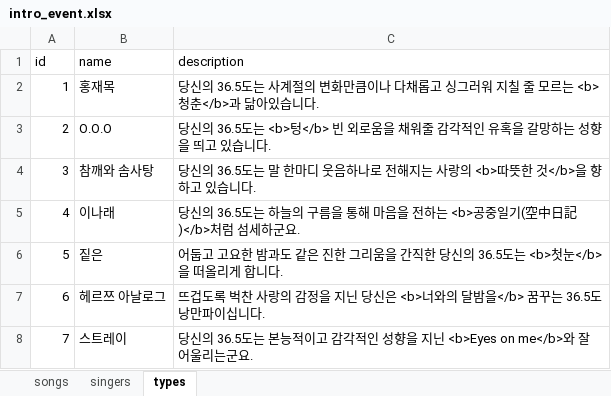
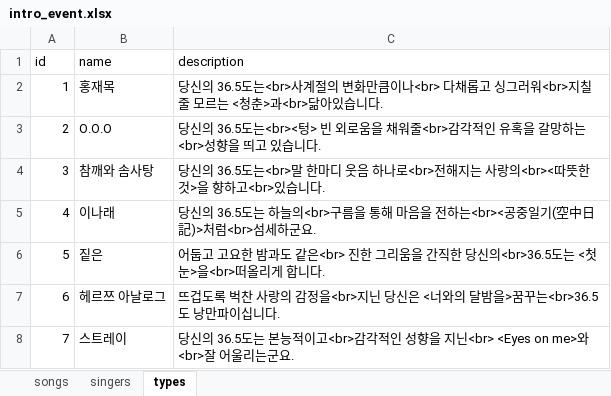
Before and after one commit to hyeinkkkk/love-pastel-py, an Excel workbook: app/import/intro_event.xlsx, sheet types, drawn as a sheet; values as stored, in another font and other column widths than the file's, no borders; charts and pictures not drawn; the diff names each change by its address in the sheet, - before the commit and + after, or states it on an @@ line.

```diff
--- a/app/import/intro_event.xlsx (sheet types)
+++ b/app/import/intro_event.xlsx (sheet types)
-C2 (description): …36.5도는 사계절의 변화만큼이나 다채롭고 싱그러워 지칠 줄 모르는 <b>청춘</b>과 닮아있습…
+C2 (description): …36.5도는<br>사계절의 변화만큼이나<br> 다채롭고 싱그러워<br>지칠 줄 모르는 <청춘>과<br>닮아있습…
-C3 (description): …36.5도는 <b>텅</b> 빈 외로움을 채워줄 감각적인 유혹을 갈망하는 성향을…
+C3 (description): …36.5도는<br><텅> 빈 외로움을 채워줄<br>감각적인 유혹을 갈망하는<br>성향을…
-C4 (description): …36.5도는 말 한마디 웃음하나로 전해지는 사랑의 <b>따뜻한 것</b>을 향하고 있습니다…
+C4 (description): …36.5도는<br>말 한마디 웃음 하나로<br>전해지는 사랑의<br><따뜻한 것>을 향하고<br>있습니다…
-C5 (description): …하늘의 구름을 통해 마음을 전하는 <b>공중일기(空中日記)</b>처럼 섬세하군…
+C5 (description): …하늘의<br>구름을 통해 마음을 전하는<br><공중일기(空中日記)>처럼<br>섬세하군…
-C6 (description): …도 같은 진한 그리움을 간직한 당신의 36.5도는 <b>첫눈</b>을 떠올리게…
+C6 (description): …도 같은<br> 진한 그리움을 간직한 당신의<br>36.5도는 <첫눈>을<br>떠올리게…
-C7 (description): …감정을 지닌 당신은 <b>너와의 달밤을</b> 꿈꾸는 36.5도 낭만…
+C7 (description): …감정을<br>지닌 당신은 <너와의 달밤을>꿈꾸는<br>36.5도 낭만…
-C8 (description): …능적이고 감각적인 성향을 지닌 <b>Eyes on me</b>와 잘 어울…
+C8 (description): …능적이고<br>감각적인 성향을 지닌<br> <Eyes on me>와<br>잘 어울…
```
Also changed, not shown: sheet songs, app/import/end_event.xlsx, 17 other files.
